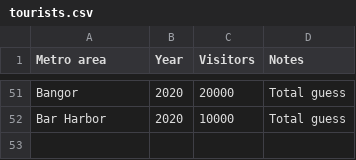
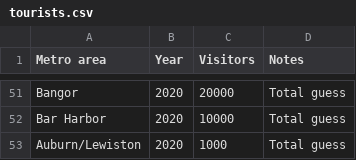
Before and after one commit to johnbrussell/airline-game, a CSV file: data/tourists.csv, drawn as a sheet; only a part is shown, gaps mark what is left out; the diff names each change by its address in the sheet, - before the commit and + after, or states it on an @@ line.

```diff
--- a/data/tourists.csv
+++ b/data/tourists.csv
+row 53: Auburn/Lewiston | 2020 | 1000 | Total guess
```
Also changed, not shown: data/airports.csv, data/metro_areas.csv, 1 other file.
